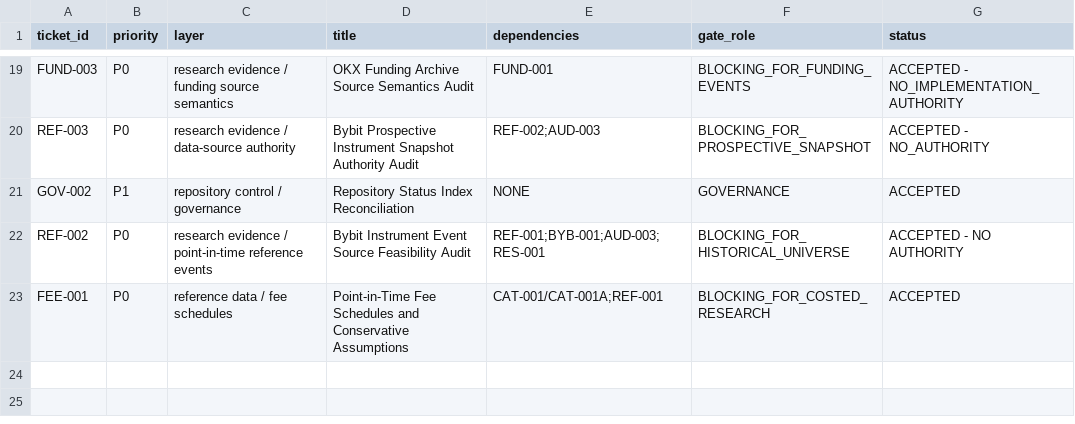
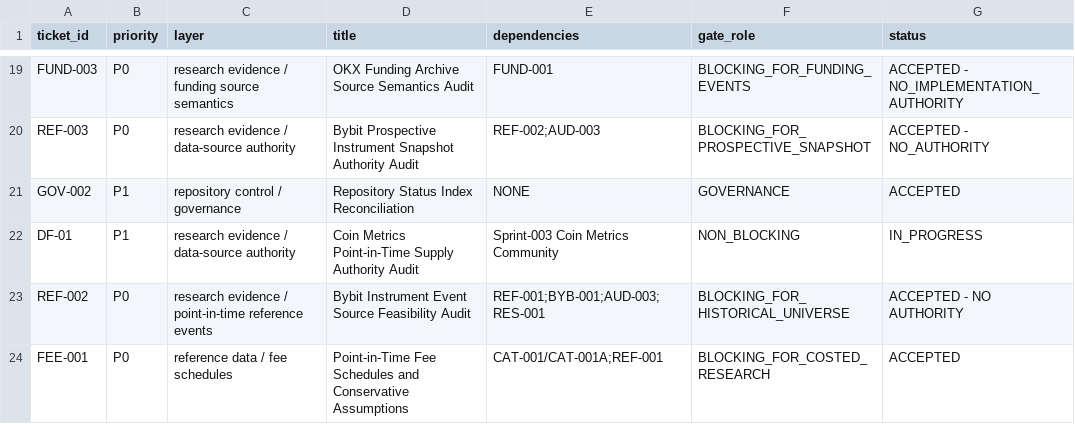
Before and after one commit to larslarsen/Crypto-Multifactor-Bot, a CSV file: docs/engineering/IMPLEMENTATION_BACKLOG.csv, drawn as a sheet; only a part is shown, gaps mark what is left out.

Commit message:
DF-01: COMMIT 1 authorization - REVIEW-0122, IN_PROGRESS

```diff
--- a/docs/engineering/IMPLEMENTATION_BACKLOG.csv
+++ b/docs/engineering/IMPLEMENTATION_BACKLOG.csv
@@ -21,2 +21,3 @@ REF-003,P0,research evidence / data-source authority,Bybit Prospective Instrumen
 GOV-002,P1,repository control / governance,Repository Status Index Reconciliation,NONE,GOVERNANCE,ACCEPTED
+DF-01,P1,research evidence / data-source authority,Coin Metrics Point-in-Time Supply Authority Audit,Sprint-003 Coin Metrics Community,NON_BLOCKING,IN_PROGRESS
 REF-002,P0,research evidence / point-in-time reference events,Bybit Instrument Event Source Feasibility Audit,REF-001;BYB-001;AUD-003;RES-001,BLOCKING_FOR_HISTORICAL_UNIVERSE,ACCEPTED - NO AUTHORITY
```
Also changed, not shown: 4 other files.
